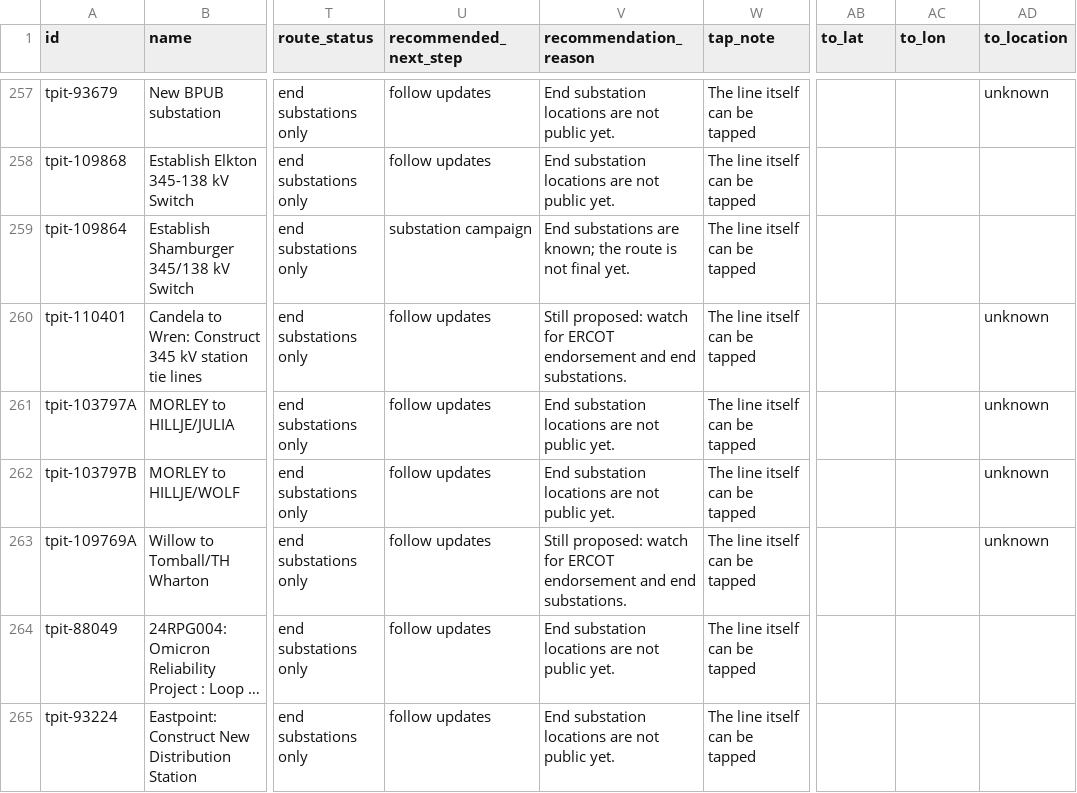
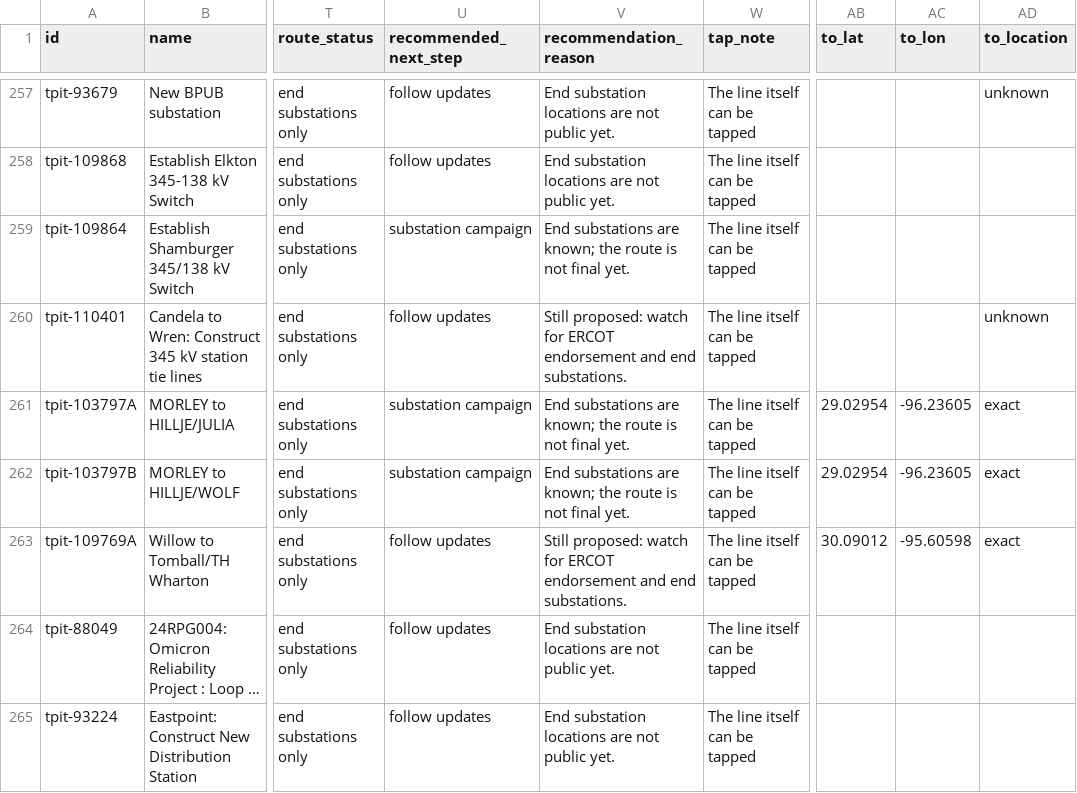
Before and after one commit to jaidensuthar-collab/shinepro-demo, a CSV file: k2-line-watch/web/exports/k2-texas-lines.csv, drawn as a sheet; only a part is shown, gaps mark what is left out; long unchanged cells end in …; the diff covers the shown part only; the diff names each change by its address in the sheet, - before the commit and + after, or states it on an @@ line.

```diff
--- a/k2-line-watch/web/exports/k2-texas-lines.csv
+++ b/k2-line-watch/web/exports/k2-texas-lines.csv
-U261:U262 (recommended_next_step): follow updates
+U261:U262 (recommended_next_step): substation campaign
-V261:V262 (recommendation_reason): End substation locations are not public yet.
+V261:V262 (recommendation_reason): End substations are known; the route is not final yet.
-AB261:AB262 (to_lat): (empty)
+AB261:AB262 (to_lat): 29.02954
-AC261:AC262 (to_lon): (empty)
+AC261:AC262 (to_lon): -96.23605
-AD261:AD263 (to_location): unknown
+AD261:AD263 (to_location): exact
-AB263 (to_lat): (empty)
+AB263 (to_lat): 30.09012
-AC263 (to_lon): (empty)
+AC263 (to_lon): -95.60598
```
Also changed, not shown: 77 edited cells elsewhere in this file, 3 other files.
